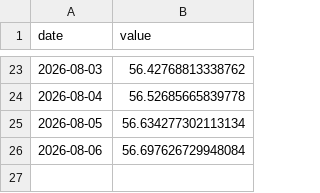
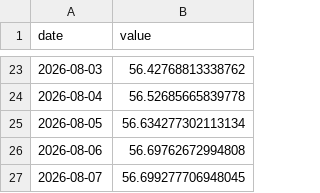
Before and after one commit to AlonzoBenz/BitcoinTerminal, a CSV file: data/raw/btc_dominance_daily.csv, drawn as a sheet; only a part is shown, gaps mark what is left out.

```diff
--- a/data/raw/btc_dominance_daily.csv
+++ b/data/raw/btc_dominance_daily.csv
@@ -25,2 +25,3 @@ date,value
 2026-08-05,56.634277302113134
-2026-08-06,56.697626729948084
+2026-08-06,56.69762672994808
+2026-08-07,56.699277706948045
```
Also changed, not shown: data/raw/btc_supply.csv, data/raw/difficulty.csv, 6 other files.
